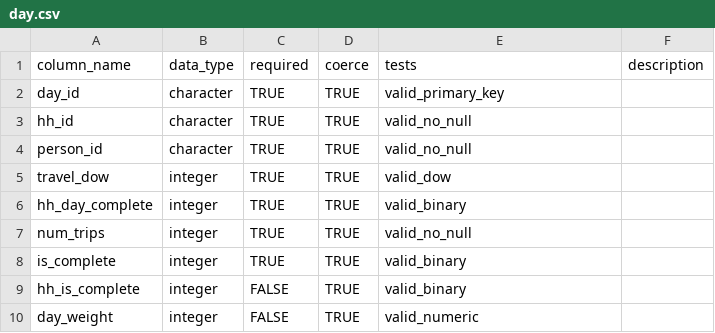
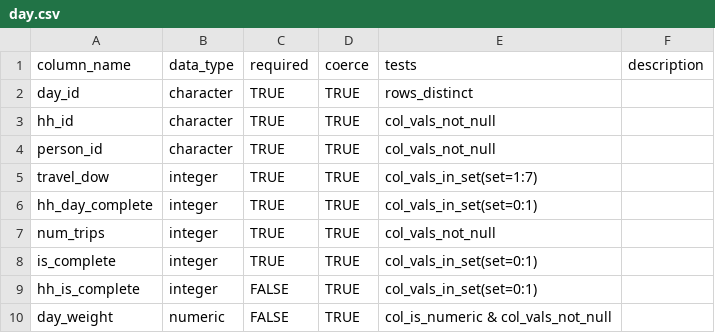
Before and after one commit to RSGInc/hts_iochecker, a CSV file: inst/schemas/day.csv, drawn as a sheet.

```diff
--- a/inst/schemas/day.csv
+++ b/inst/schemas/day.csv
@@ -1,10 +1,10 @@
 column_name,data_type,required,coerce,tests,description
-day_id,character,TRUE,TRUE,valid_primary_key,
-hh_id,character,TRUE,TRUE,valid_no_null,
-person_id,character,TRUE,TRUE,valid_no_null,
-travel_dow,integer,TRUE,TRUE,valid_dow,
-hh_day_complete,integer,TRUE,TRUE,valid_binary,
-num_trips,integer,TRUE,TRUE,valid_no_null,
-is_complete,integer,TRUE,TRUE,valid_binary,
-hh_is_complete,integer,FALSE,TRUE,valid_binary,
-day_weight,integer,FALSE,TRUE,valid_numeric,
+day_id,character,TRUE,TRUE,rows_distinct,
+hh_id,character,TRUE,TRUE,col_vals_not_null,
+person_id,character,TRUE,TRUE,col_vals_not_null,
+travel_dow,integer,TRUE,TRUE,"col_vals_in_set(set=1:7)",
+hh_day_complete,integer,TRUE,TRUE,"col_vals_in_set(set=0:1)",
+num_trips,integer,TRUE,TRUE,col_vals_not_null,
+is_complete,integer,TRUE,TRUE,"col_vals_in_set(set=0:1)",
+hh_is_complete,integer,FALSE,TRUE,"col_vals_in_set(set=0:1)",
+day_weight,numeric,FALSE,TRUE,"col_is_numeric & col_vals_not_null",
```
Also changed, not shown: inst/schemas/household.csv, inst/schemas/linked_trip.csv, 19 other files.
